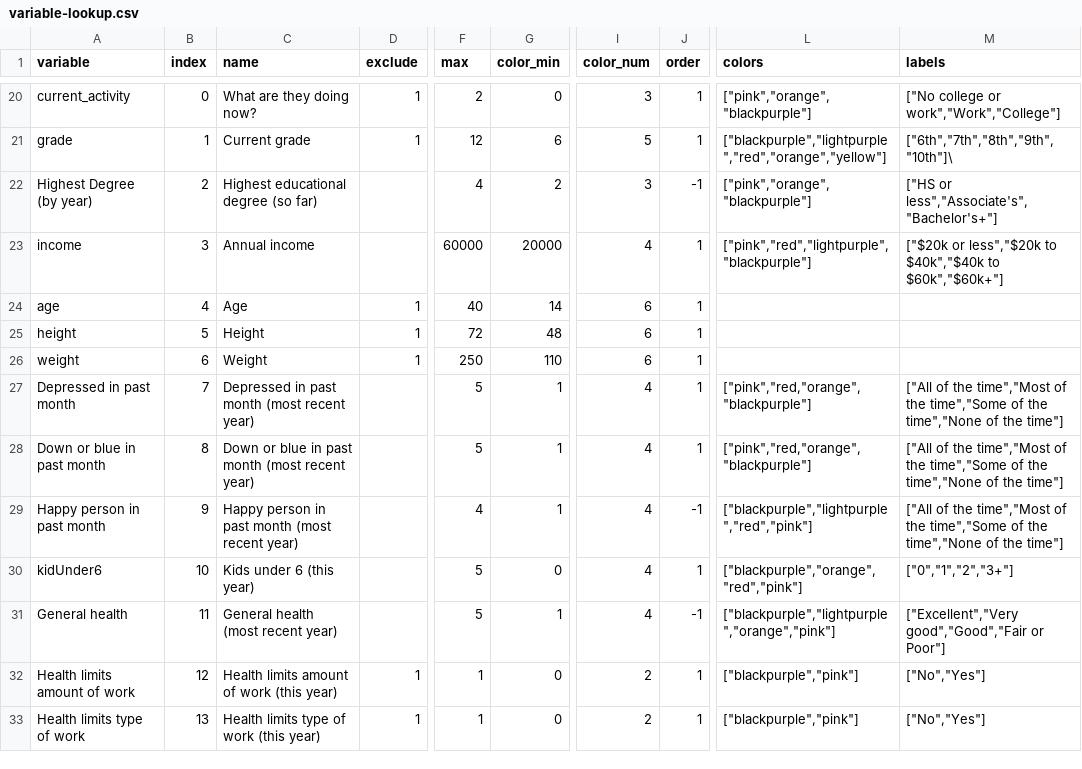
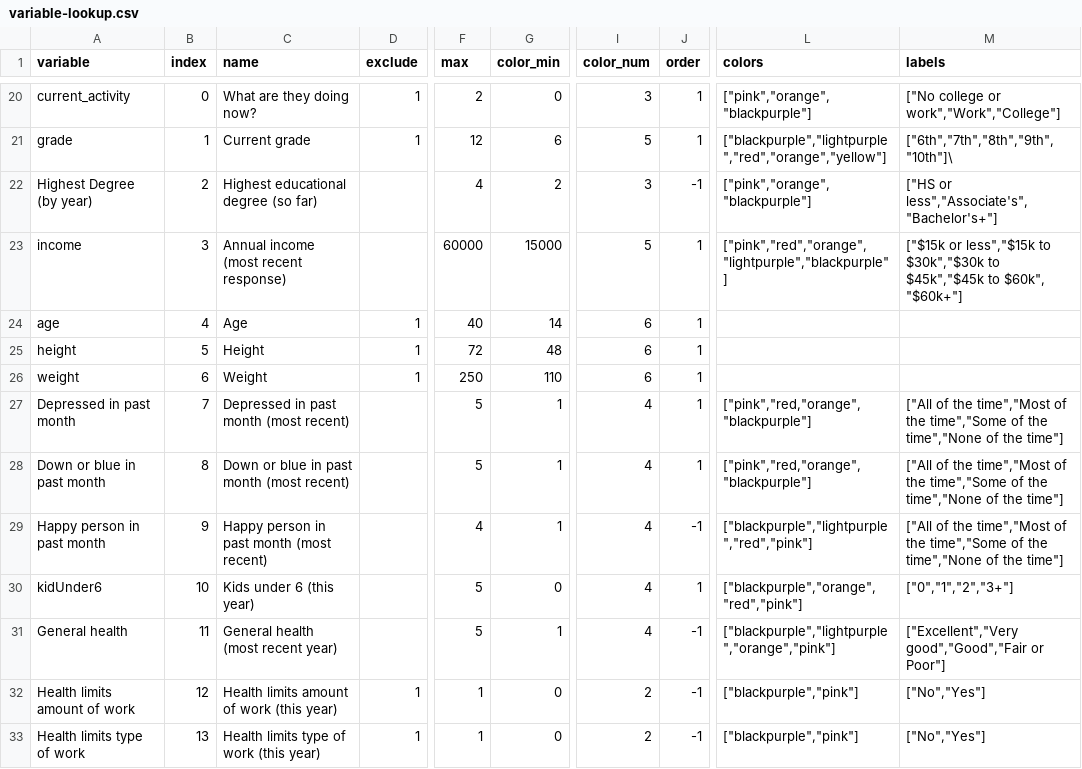
Before and after one commit to the-pudding/leftovers, a CSV file: src/data/variable-lookup.csv, drawn as a sheet; only a part is shown, gaps mark what is left out; the diff covers the shown part only; the diff names each change by its address in the sheet, - before the commit and + after, or states it on an @@ line.

```diff
--- a/src/data/variable-lookup.csv
+++ b/src/data/variable-lookup.csv
-C23 (name): Annual income
+C23 (name): Annual income (most recent response)
-G23 (color_min): 20000
+G23 (color_min): 15000
-I23 (color_num): 4
+I23 (color_num): 5
-L23 (colors): ["pink","red","lightpurple","blackpurple"]
+L23 (colors): ["pink","red","orange","lightpurple","blackpurple"]
-M23 (labels): ["$20k or less","$20k to $40k","$40k to $60k","$60k+"]
+M23 (labels): ["$15k or less","$15k to $30k","$30k to $45k","$45k to $60k", "$60k+"]
-C27 (name): Depressed in past month (most recent year)
+C27 (name): Depressed in past month (most recent)
-C28 (name): Down or blue in past month (most recent year)
+C28 (name): Down or blue in past month (most recent)
-C29 (name): Happy person in past month (most recent year)
+C29 (name): Happy person in past month (most recent)
-J32:J33 (order): 1
+J32:J33 (order): -1
```
Also changed, not shown: 23 edited cells elsewhere in this file, 46 other files.
